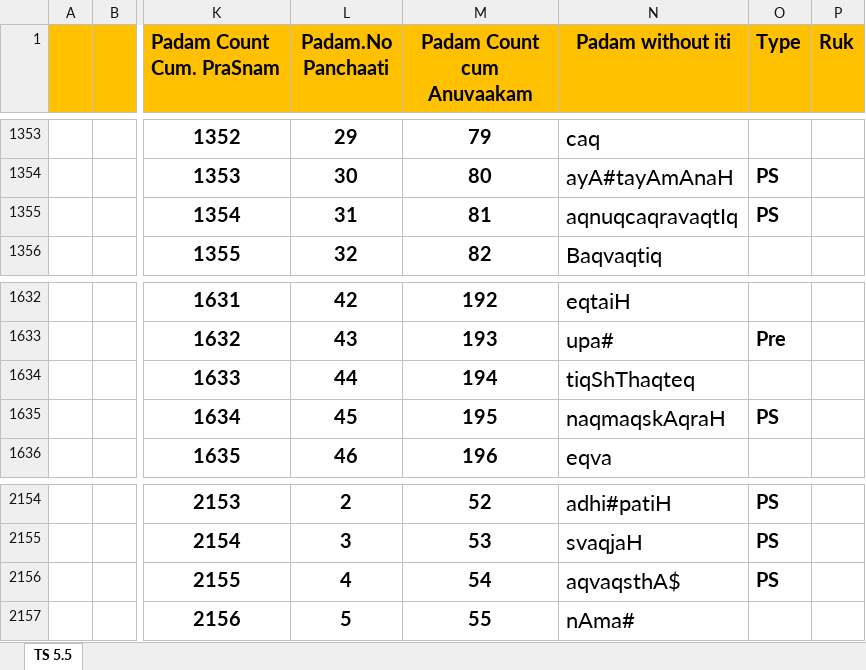
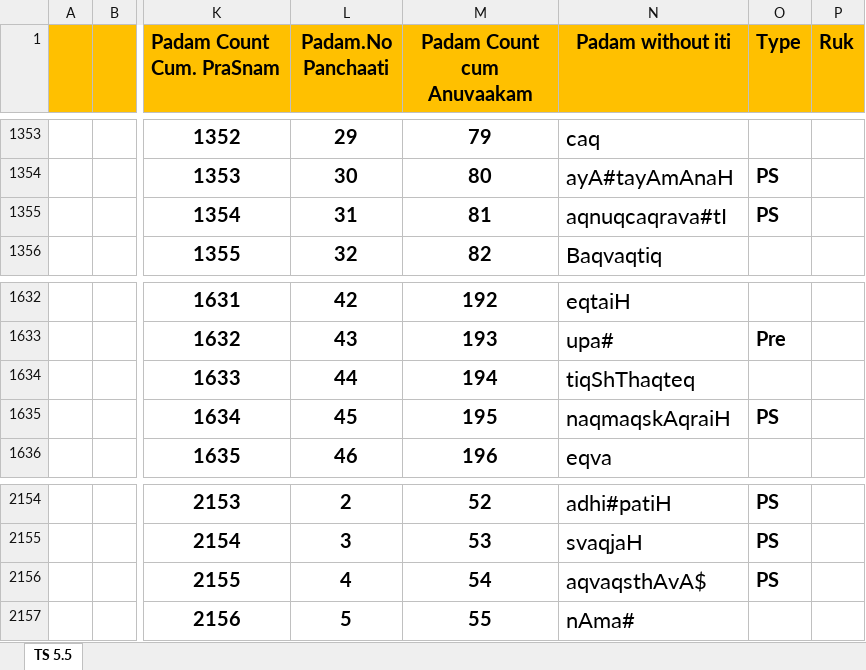
Before and after one commit to KYVeda/texts, an Excel workbook: TS Jatai Working/Padam Input Templates/TS 5.5 Padam Input Template.xlsx, sheet TS 5.5, drawn as a sheet; only a part is shown, gaps mark what is left out; values as stored, in another font and other column widths than the file's, no borders; the diff names each change by its address in the sheet, - before the commit and + after, or states it on an @@ line.

```diff
--- a/TS Jatai Working/Padam Input Templates/TS 5.5 Padam Input Template.xlsx (sheet TS 5.5)
+++ b/TS Jatai Working/Padam Input Templates/TS 5.5 Padam Input Template.xlsx (sheet TS 5.5)
-N1355 (Padam without iti): aqnuqcaqravaqtIq
+N1355 (Padam without iti): aqnuqcaqrava#tI
-N1635 (Padam without iti): naqmaqskAqraH
+N1635 (Padam without iti): naqmaqskAqraiH
-N2156 (Padam without iti): aqvaqsthA$
+N2156 (Padam without iti): aqvaqsthAvA$
```
Also changed, not shown: 5 other files.
